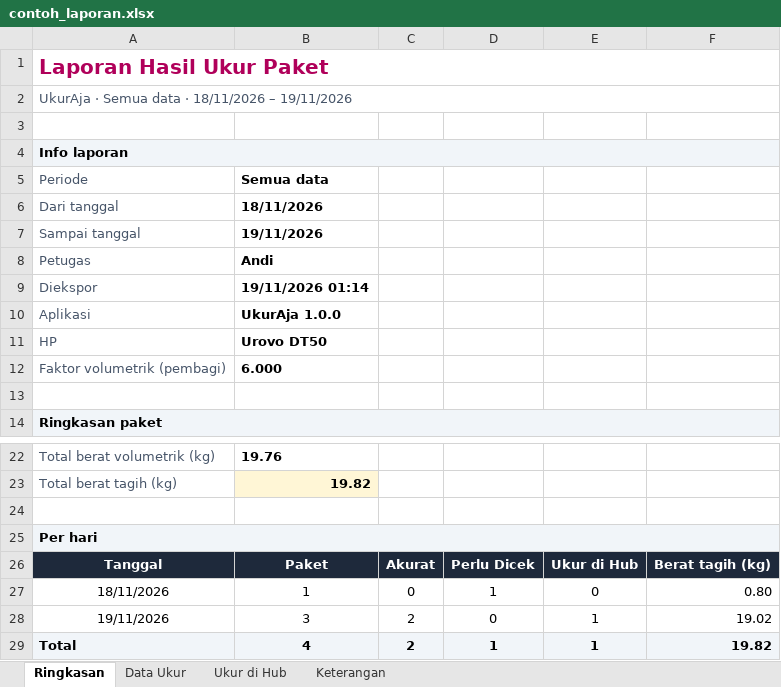
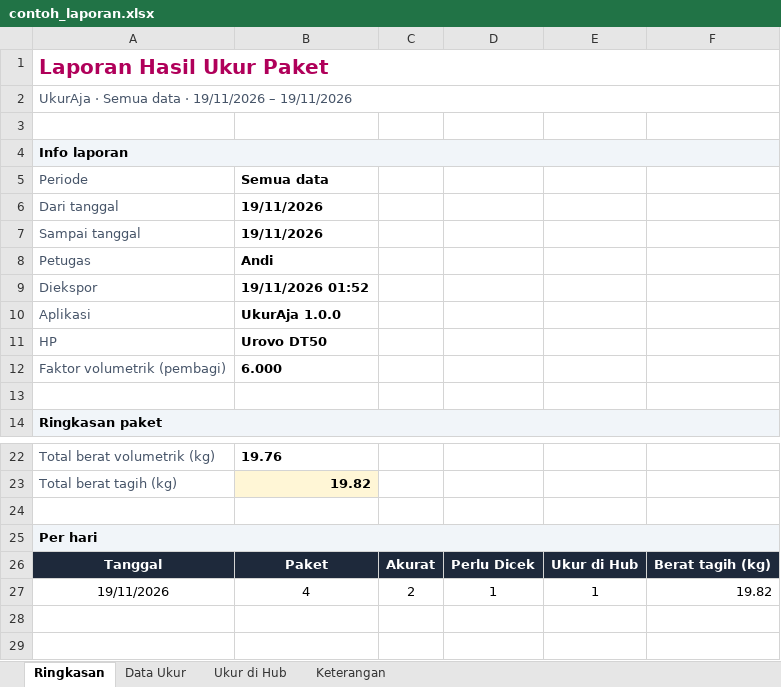
Before and after one commit to sndypvtra/coba_coba, an Excel workbook: projects/ukur_paket_app/ukuraja/docs/contoh_laporan.xlsx, sheet Ringkasan, drawn as a sheet; only a part is shown, gaps mark what is left out; values as stored, in another font and other column widths than the file's, no borders; removed rows and columns are numbered as before the commit, all else as after; the diff names each change by its address in the sheet, - before the commit and + after, or states it on an @@ line.

```diff
--- a/projects/ukur_paket_app/ukuraja/docs/contoh_laporan.xlsx (sheet Ringkasan)
+++ b/projects/ukur_paket_app/ukuraja/docs/contoh_laporan.xlsx (sheet Ringkasan)
-A2 (Periode): …data · 18/11/2026 – 19/11/2026
+A2 (Periode): …data · 19/11/2026 – 19/11/2026
-B6 (Semua data): 18/11/2026
+B6 (Semua data): 19/11/2026
-B9 (Semua data): 19/11/2026 01:14
+B9 (Semua data): 19/11/2026 01:52
-row 27: 18/11/2026 | 1 | 0 | 1 | 0 | 0.80
-B27 (Semua data): 3
+B27 (Semua data): 4
-D27: 0
+D27: 1
-F27: 19.02
+F27: 19.82
-row 29: Total | 4 | 2 | 1 | 1 | 19.82
```
Also changed, not shown: sheet Data Ukur, sheet Ukur di Hub, 26 other files.
